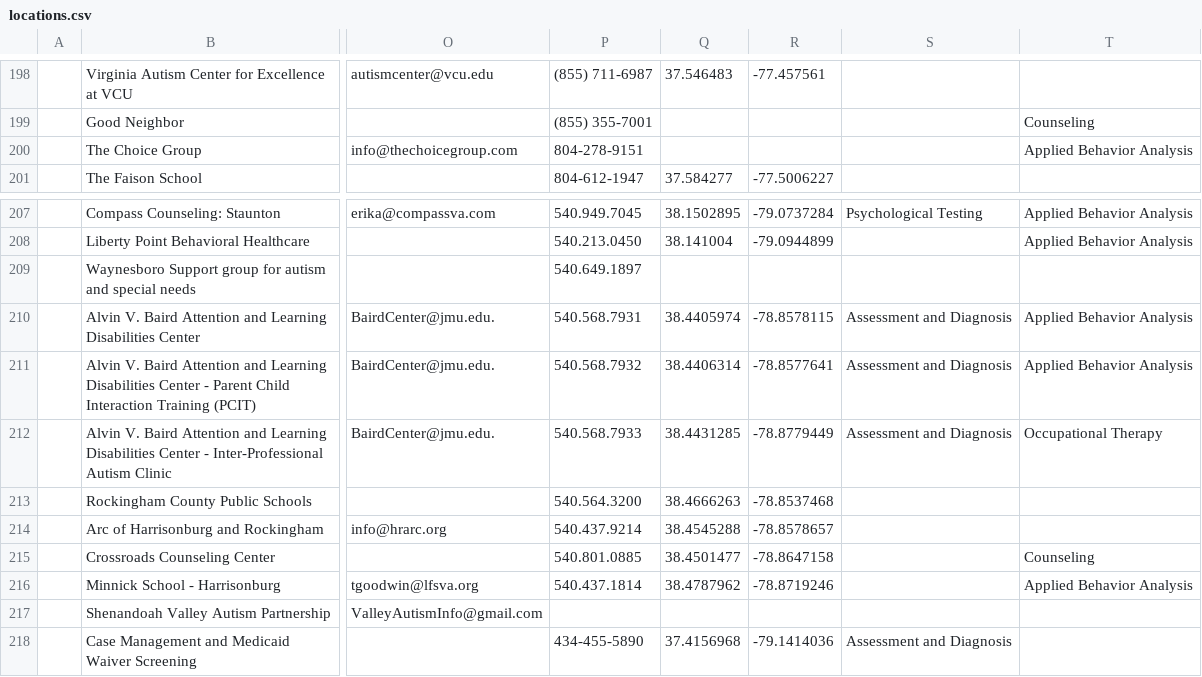
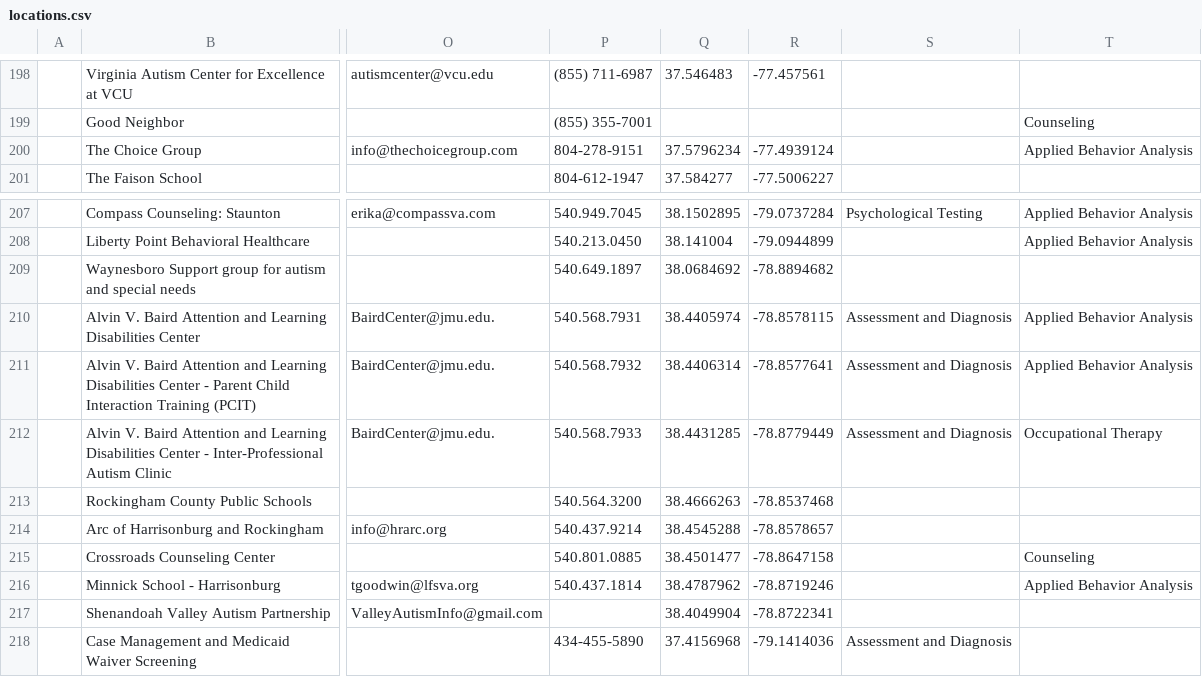
Before and after one commit to autismdrive/autismdrive, a CSV file: backend/example_data/locations.csv, drawn as a sheet; only a part is shown, gaps mark what is left out; the diff covers the shown part only; the diff names each change by its address in the sheet, - before the commit and + after, or states it on an @@ line.

```diff
--- a/backend/example_data/locations.csv
+++ b/backend/example_data/locations.csv
-Q200: (empty)
+Q200: 37.5796234
-R200: (empty)
+R200: -77.4939124
-Q209: (empty)
+Q209: 38.0684692
-R209: (empty)
+R209: -78.8894682
-Q217: (empty)
+Q217: 38.4049904
-R217: (empty)
+R217: -78.8722341
```
Also changed, not shown: 14 edited cells elsewhere in this file.
